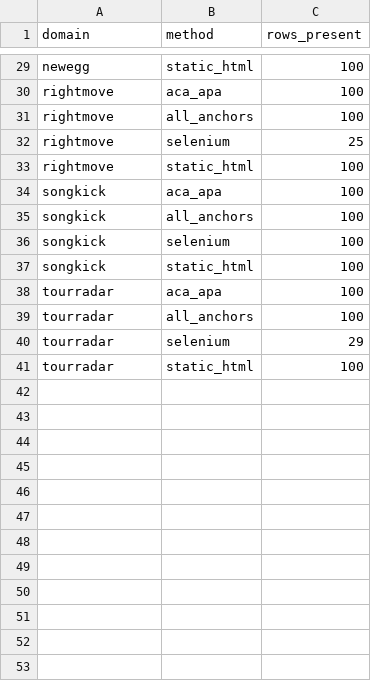
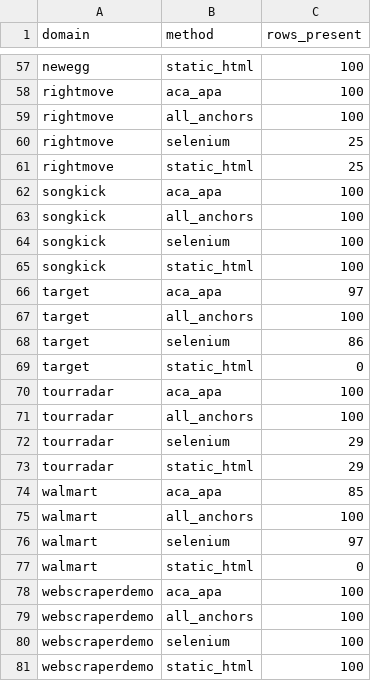
Before and after one commit to truongbavinh/HTMLDownloader-, a CSV file: capsule/data/coverage_matrix.csv, drawn as a sheet; only a part is shown, gaps mark what is left out; the diff covers the shown part only.

```diff
--- a/capsule/data/coverage_matrix.csv
+++ b/capsule/data/coverage_matrix.csv
@@ -32,3 +60,3 @@ rightmove,all_anchors,100
 rightmove,selenium,25
-rightmove,static_html,100
+rightmove,static_html,25
 songkick,aca_apa,100
@@ -37,2 +65,6 @@ songkick,selenium,100
 songkick,static_html,100
+target,aca_apa,97
+target,all_anchors,100
+target,selenium,86
+target,static_html,0
 tourradar,aca_apa,100
@@ -40,2 +72,10 @@ tourradar,all_anchors,100
 tourradar,selenium,29
-tourradar,static_html,100
+tourradar,static_html,29
+walmart,aca_apa,85
+walmart,all_anchors,100
+walmart,selenium,97
+walmart,static_html,0
+webscraperdemo,aca_apa,100
+webscraperdemo,all_anchors,100
+webscraperdemo,selenium,100
+webscraperdemo,static_html,100
```
Also changed, not shown: 28 added rows and 2 edited cells elsewhere in this file.
